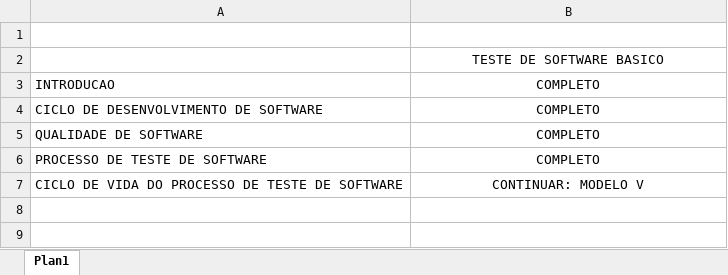
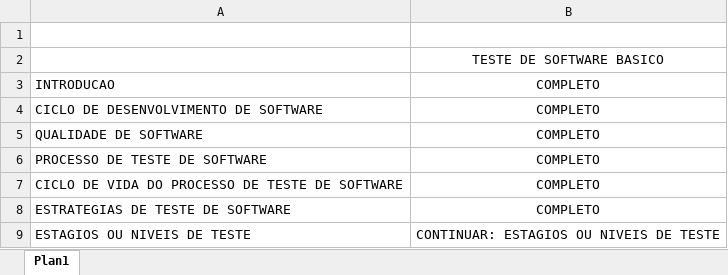
Before and after one commit to lucashr/teste-de-software, an Excel workbook: Andamento das aulas.xlsx, sheet Plan1, drawn as a sheet; values as stored, in another font and other column widths than the file's, no borders; the diff names each change by its address in the sheet, - before the commit and + after, or states it on an @@ line.

Commit message:
12071917

```diff
--- a/Andamento das aulas.xlsx (sheet Plan1)
+++ b/Andamento das aulas.xlsx (sheet Plan1)
-B7: CONTINUAR: MODELO V
+B7: COMPLETO
+row 8: ESTRATEGIAS DE TESTE DE SOFTWARE | COMPLETO
+row 9: ESTAGIOS OU NIVEIS DE TESTE | CONTINUAR: ESTAGIOS OU NIVEIS DE TESTE
```
